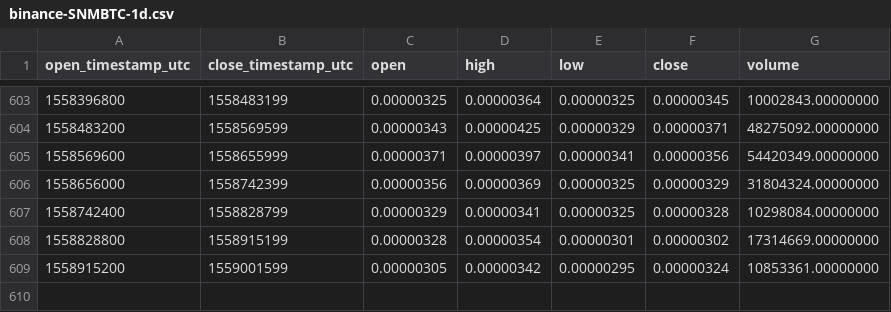
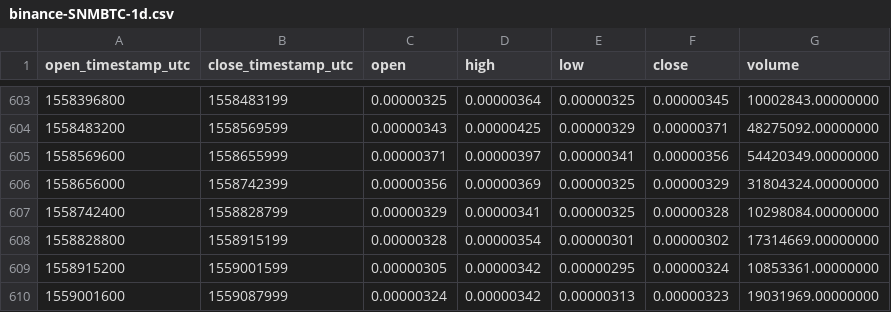
Before and after one commit to cryptobigbro/binance-SNMBTC, a CSV file: binance-SNMBTC-1d.csv, drawn as a sheet; only a part is shown, gaps mark what is left out.

Commit message:
Update OHLCV data.

```diff
--- a/binance-SNMBTC-1d.csv
+++ b/binance-SNMBTC-1d.csv
@@ -609 +609,2 @@ open_timestamp_utc,close_timestamp_utc,open,high,low,close,volume
 1558915200,1559001599,0.00000305,0.00000342,0.00000295,0.00000324,10853361.00000000
+1559001600,1559087999,0.00000324,0.00000342,0.00000313,0.00000323,19031969.00000000
```
Also changed, not shown: 1 other file.
